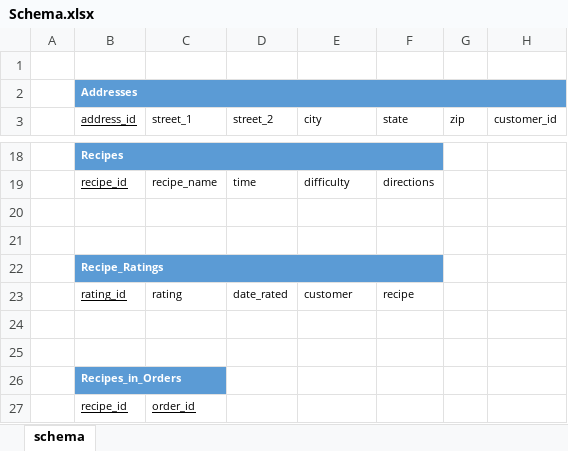
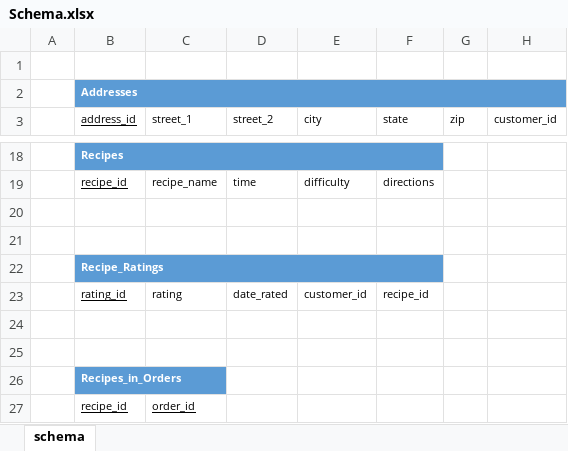
Before and after one commit to jmalbert7/CS340_W2020_Group11, an Excel workbook: Schema.xlsx, sheet schema, drawn as a sheet; only a part is shown, gaps mark what is left out; values as stored, in another font and other column widths than the file's, no borders; the diff names each change by its address in the sheet, - before the commit and + after, or states it on an @@ line.

Commit message:
Updated schema files.

```diff
--- a/Schema.xlsx (sheet schema)
+++ b/Schema.xlsx (sheet schema)
-E23 (city): customer
+E23 (city): customer_id
-F23 (state): recipe
+F23 (state): recipe_id
```
Also changed, not shown: 1 other file.
